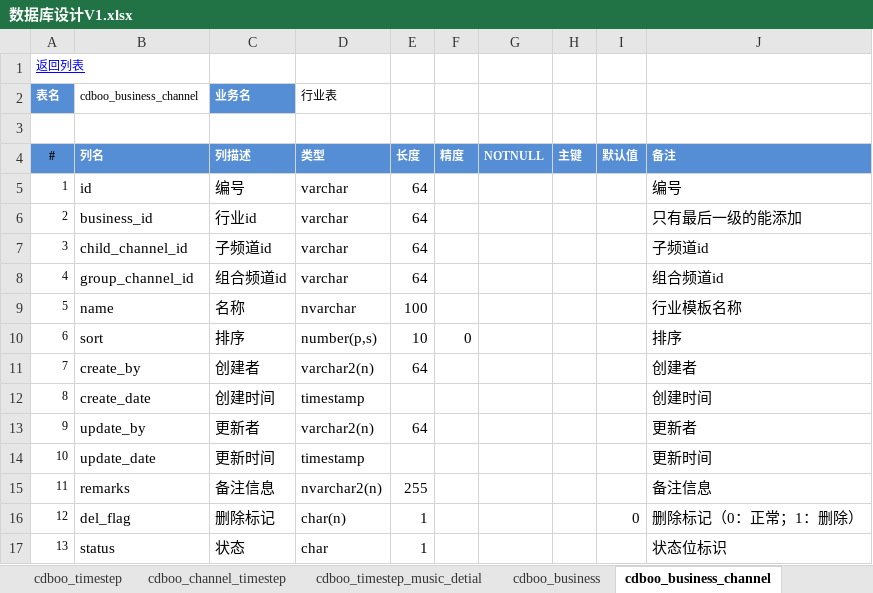
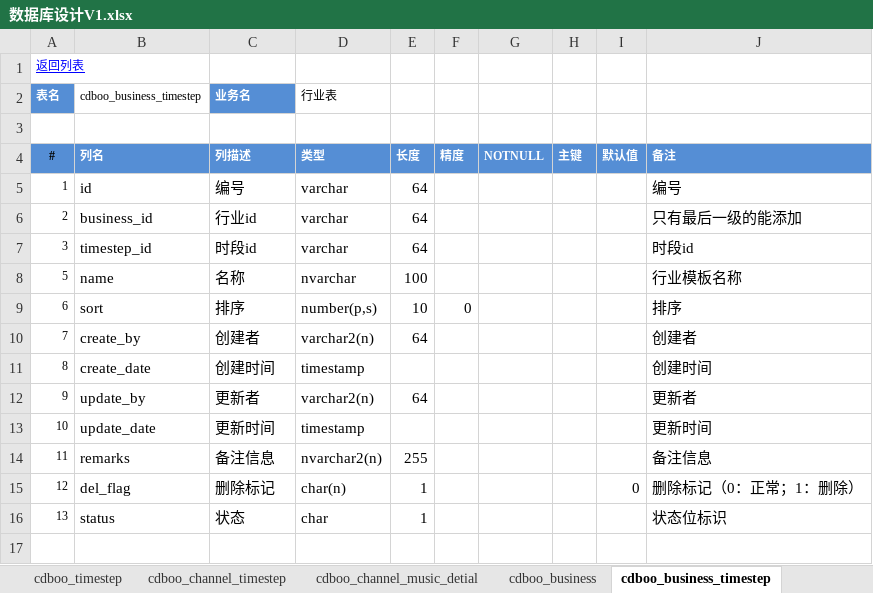
Before and after one commit to wangning82/CDBOO, an Excel workbook: doc/4、设计/数据库设计V1.xlsx, sheet cdboo_business_timestep, drawn as a sheet; values as stored, in another font and other column widths than the file's, no borders; the diff names each change by its address in the sheet, - before the commit and + after, or states it on an @@ line.

```diff
--- a/doc/4、设计/数据库设计V1.xlsx (sheet cdboo_business_timestep)
+++ b/doc/4、设计/数据库设计V1.xlsx (sheet cdboo_business_timestep)
-sheet tab: cdboo_timestep_music_detial
+sheet tab: cdboo_channel_music_detial
-sheet tab: cdboo_business_channel
+sheet tab: cdboo_business_timestep
-B2: cdboo_business_channel
+B2: cdboo_business_timestep
-B7 (cdboo_business_timestep): child_channel_id
+B7 (cdboo_business_timestep): timestep_id
-C7 (业务名): 子频道id
+C7 (业务名): 时段id
-J7: 子频道id
+J7: 时段id
-row 8: 4 | group_channel_id | 组合频道id | varchar | 64 |  |  |  |  | 组合频道id
```
Also changed, not shown: sheet cdboo_child_channel, sheet cdboo_group_channel, sheet cdboo_timestep, sheet cdboo_user_timestep, sheet 数据表一览, sheet cdboo_channel_timestep, 2 more sheets, other sheet tabs, 4 other files.
